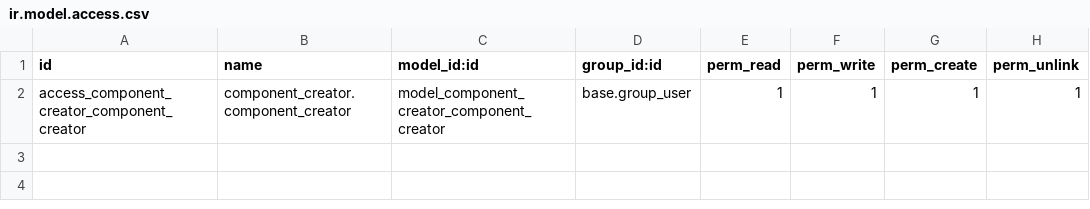
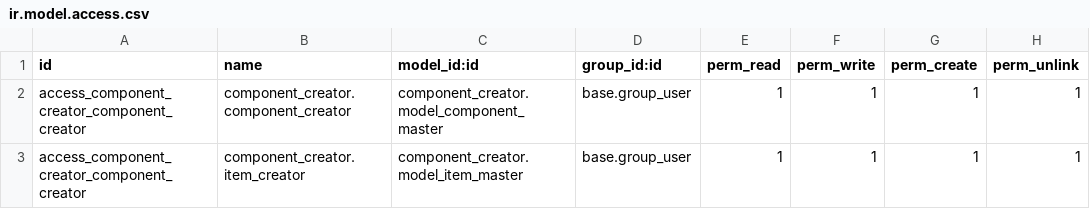
Before and after one commit to ademoord/component_creator, a CSV file: security/ir.model.access.csv, drawn as a sheet.

Commit message:
Separating models and adding new menu view for ItemMaster model

```diff
--- a/security/ir.model.access.csv
+++ b/security/ir.model.access.csv
@@ -1,2 +1,3 @@
 id,name,model_id:id,group_id:id,perm_read,perm_write,perm_create,perm_unlink
-access_component_creator_component_creator,component_creator.component_creator,model_component_creator_component_creator,base.group_user,1,1,1,1
+access_component_creator_component_creator,component_creator.component_creator,component_creator.model_component_master,base.group_user,1,1,1,1
+access_component_creator_component_creator,component_creator.item_creator,component_creator.model_item_master,base.group_user,1,1,1,1
```
Also changed, not shown: 7 other files.
